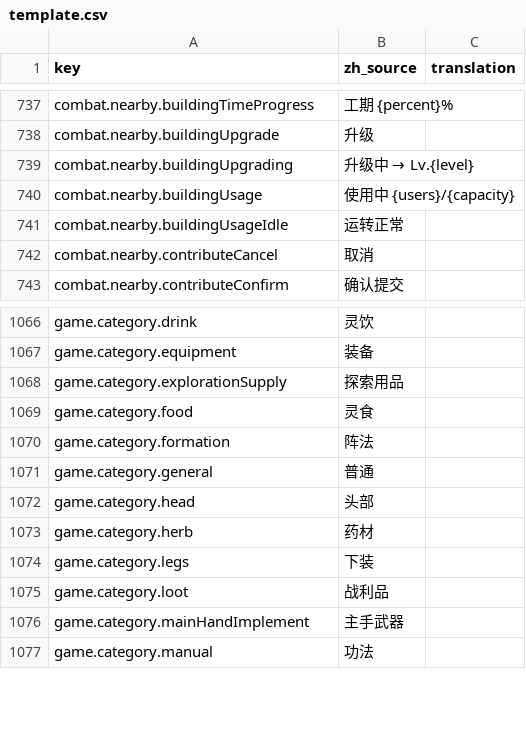
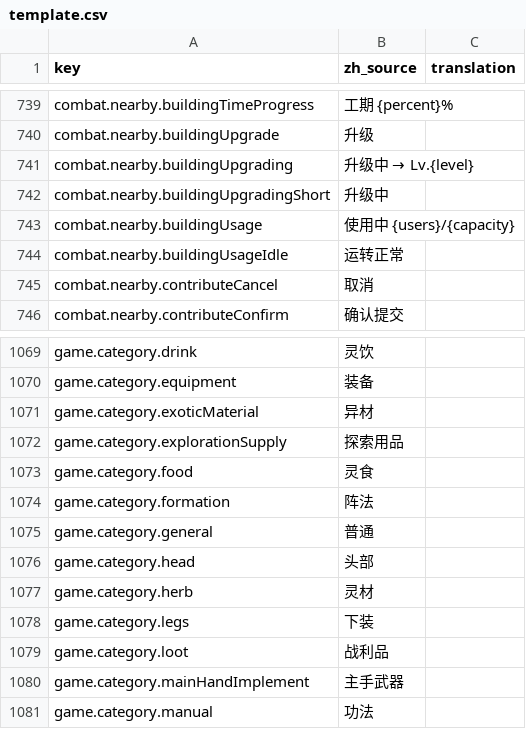
Before and after one commit to fruktoguo/daohua, a CSV file: frontend/public/locales/template.csv, drawn as a sheet; only a part is shown, gaps mark what is left out; the diff covers the shown part only.

Commit message:
feat: 材料分类规范化为灵材/矿石/异材/精材四大体系 (TASK-20261015-12)
- 采集获得统一定名「灵材」(spiritMaterial)
- 采矿挖掘统一定名「矿石」(mineral)
- 战斗掉落统一定名「异材」(exoticMaterial)
- 加工制造产出设计定名为「精材」(refinedMaterial)
- 对齐总纲文档、配表 materials.json、前端元数据字典、坊市二级分类/排序与 i18n 词条

```diff
--- a/frontend/public/locales/template.csv
+++ b/frontend/public/locales/template.csv
@@ -752,2 +754,3 @@ combat.nearby.buildingUpgrade,"升级",""
 combat.nearby.buildingUpgrading,"升级中 → Lv.{level}",""
+combat.nearby.buildingUpgradingShort,"升级中",""
 combat.nearby.buildingUsage,"使用中 {users}/{capacity}",""
@@ -1080,2 +1083,3 @@ game.category.drink,"灵饮",""
 game.category.equipment,"装备",""
+game.category.exoticMaterial,"异材",""
 game.category.explorationSupply,"探索用品",""
@@ -1085,3 +1089,3 @@ game.category.general,"普通",""
 game.category.head,"头部",""
-game.category.herb,"药材",""
+game.category.herb,"灵材",""
 game.category.legs,"下装",""
```
Also changed, not shown: 7 added rows and 1 edited cell elsewhere in this file, 12 other files.
